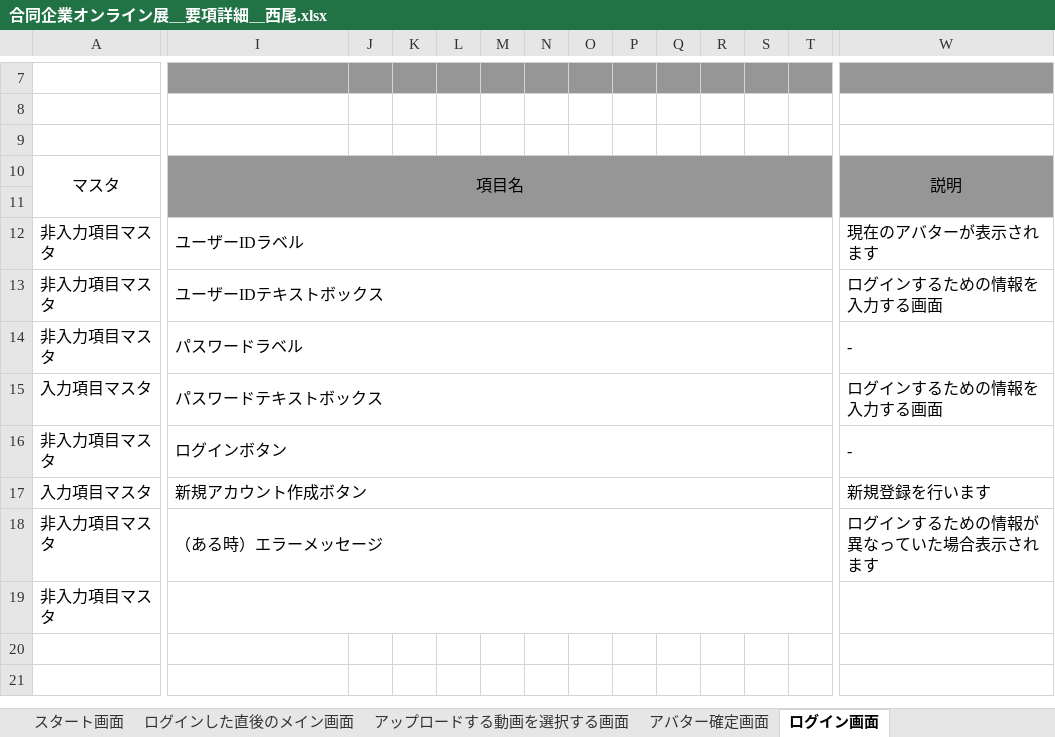
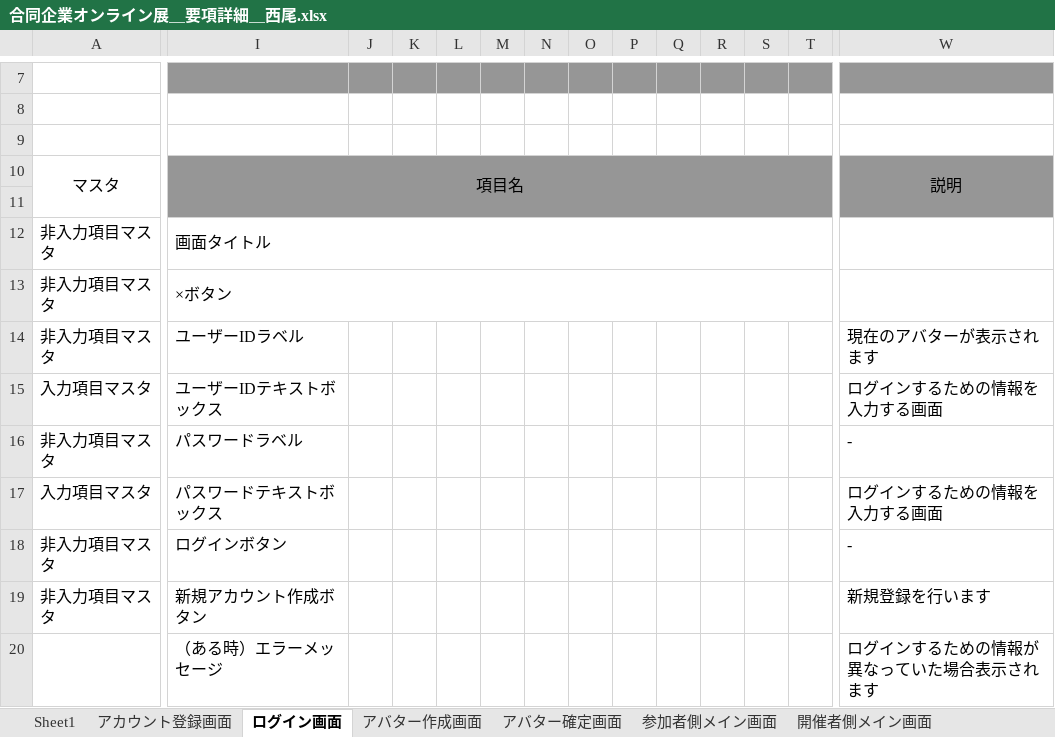
Before and after one commit to miyazaki026/git04, an Excel workbook: 合同企業オンライン展＿要項詳細＿西尾.xlsx, sheet ログイン画面, drawn as a sheet; only a part is shown, gaps mark what is left out; values as stored, in another font and other column widths than the file's, no borders; removed rows and columns are numbered as before the commit, all else as after; rows hold the shown columns only; the diff names each change by its address in the sheet, - before the commit and + after, or states it on an @@ line.

```diff
--- a/合同企業オンライン展＿要項詳細＿西尾.xlsx (sheet ログイン画面)
+++ b/合同企業オンライン展＿要項詳細＿西尾.xlsx (sheet ログイン画面)
-sheet tab: ログインした直後のメイン画面
+sheet tab: 参加者側メイン画面
-sheet tab: スタート画面
+sheet tab: アカウント登録画面
+sheet tab: 開催者側メイン画面
@@ sheet tab order changed: Sheet1 | アカウント登録画面 | ログイン画面 | アバター作成画面 | アバター確定画面 | 参加者側メイン画面 | 開催者側メイン画面 @@
-I12: ユーザーIDラベル
+I12: 画面タイトル
-W12: 現在のアバターが表示されます
+W12: (empty)
-I13: ユーザーIDテキストボックス
+I13: ×ボタン
-W13: ログインするための情報を入力する画面
+W13: (empty)
-I14: パスワードラベル
+I14: ユーザーIDラベル
-I14:V14 merged
-W14: -
+W14: 現在のアバターが表示されます
-W14:AR14 merged
-I15: パスワードテキストボックス
+I15: ユーザーIDテキストボックス
-I15:V15 merged
-W15:AR15 merged
-I16: ログインボタン
+I16: パスワードラベル
-I16:V16 merged
-W16:AR16 merged
-I17: 新規アカウント作成ボタン
+I17: パスワードテキストボックス
-I17:V17 merged
-W17: 新規登録を行います
+W17: ログインするための情報を入力する画面
-W17:AR17 merged
-I18: （ある時）エラーメッセージ
+I18: ログインボタン
-I18:V18 merged
-W18: ログインするための情報が異なっていた場合表示されます
+W18: -
-W18:AR18 merged
-row 19: 非入力項目マスタ
+row 19: 非入力項目マスタ | 新規アカウント作成ボタン |  |  |  |  |  |  |  |  |  |  |  | 新規登録を行います
+row 20:  | （ある時）エラーメッセージ |  |  |  |  |  |  |  |  |  |  |  | ログインするための情報が異なっていた場合表示されます
```
Also changed, not shown: sheet 参加者側メイン画面, other sheet tabs, 【研修中】_日次報告書研修日誌＿西尾拓哉.xlsx.
